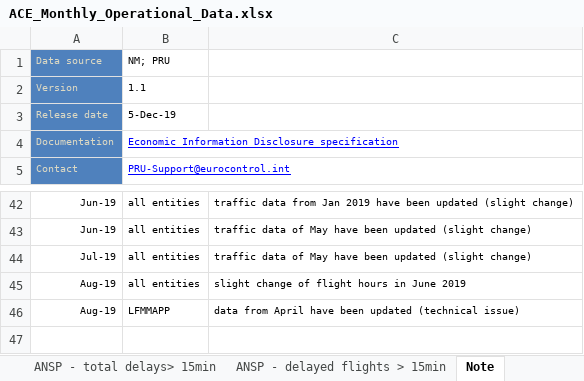
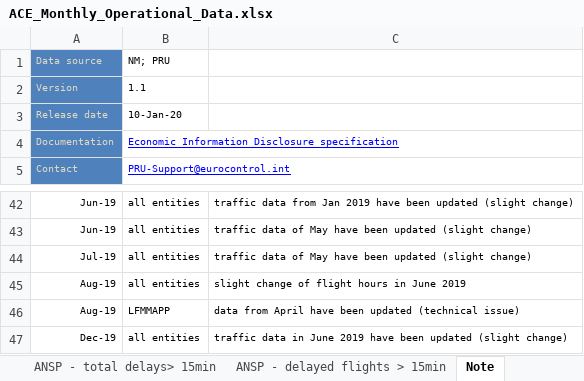
Before and after one commit to euctrl-pru/portal, an Excel workbook: static/download/xls/ACE_Monthly_Operational_Data.xlsx, sheet Note, drawn as a sheet; only a part is shown, gaps mark what is left out; values as stored, in another font and other column widths than the file's, no borders; the diff names each change by its address in the sheet, - before the commit and + after, or states it on an @@ line.

```diff
--- a/static/download/xls/ACE_Monthly_Operational_Data.xlsx (sheet Note)
+++ b/static/download/xls/ACE_Monthly_Operational_Data.xlsx (sheet Note)
-B3: 5-Dec-19
+B3: 10-Jan-20
+row 47: Dec-19 | all entities | traffic data in June 2019 have been updated (slight change)
```
Also changed, not shown: sheet FAB_ANSP - Traffic, sheet ANSP - Traffic by unit, sheet ANSP - Airport Movement, sheet ANSP - Flight Hours, sheet ANSP - Traffic, sheet ANSP - en-route delays > 15 min, 4 more sheets, 14 other files.
